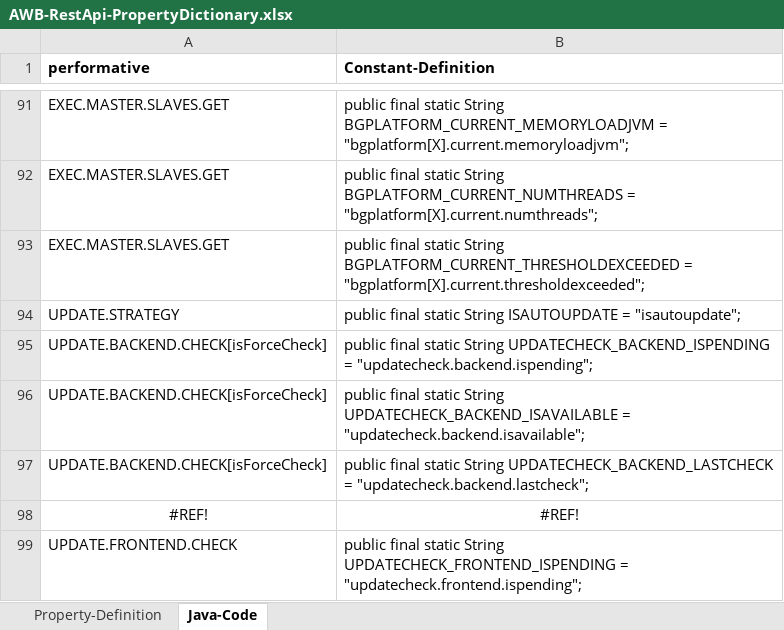
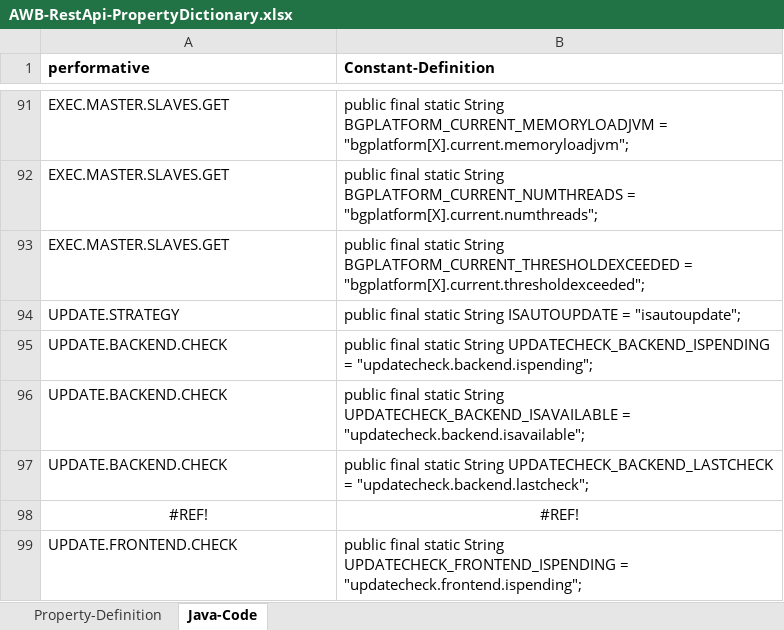
Before and after one commit to EnFlexIT/RestAPIs, an Excel workbook: AWB-RestApi-PropertyDictionary.xlsx, sheet Java-Code, drawn as a sheet; only a part is shown, gaps mark what is left out; values as stored, in another font and other column widths than the file's, no borders; the diff names each change by its address in the sheet, - before the commit and + after, or states it on an @@ line.

```diff
--- a/AWB-RestApi-PropertyDictionary.xlsx (sheet Java-Code)
+++ b/AWB-RestApi-PropertyDictionary.xlsx (sheet Java-Code)
-A95:A97 (performative): UPDATE.BACKEND.CHECK[isForceCheck]
+A95:A97 (performative): UPDATE.BACKEND.CHECK
```
Also changed, not shown: sheet Property-Definition.
